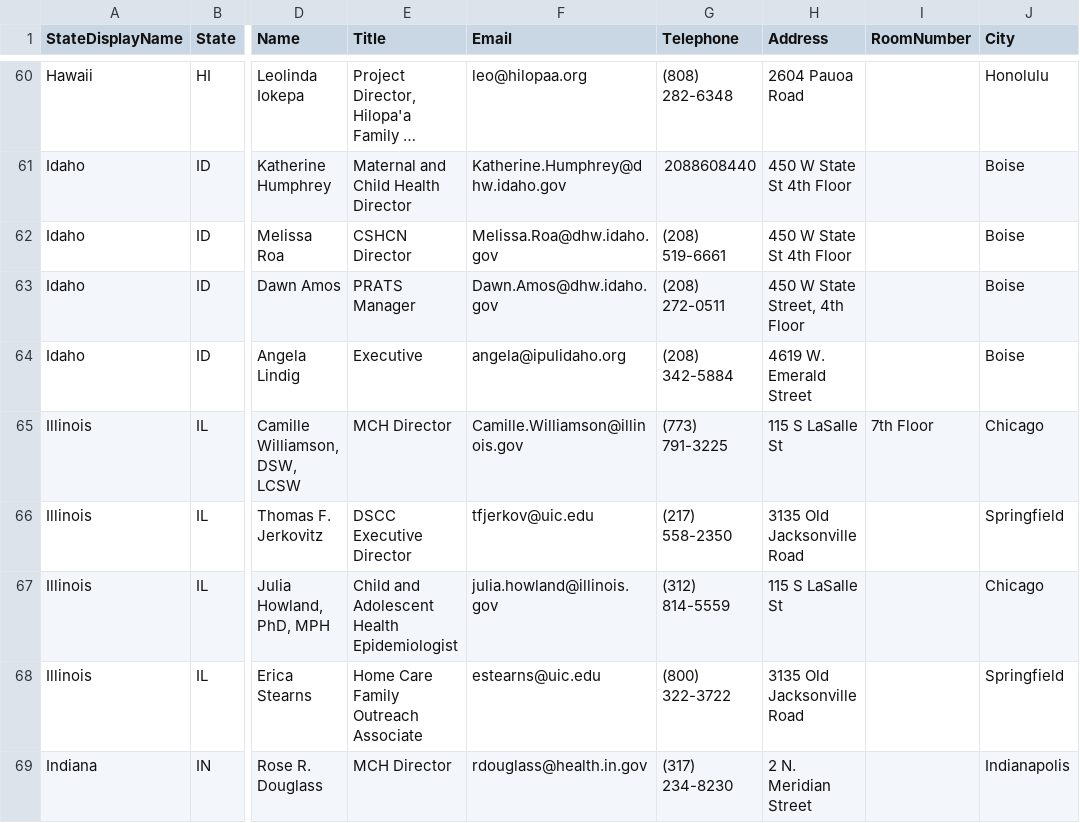
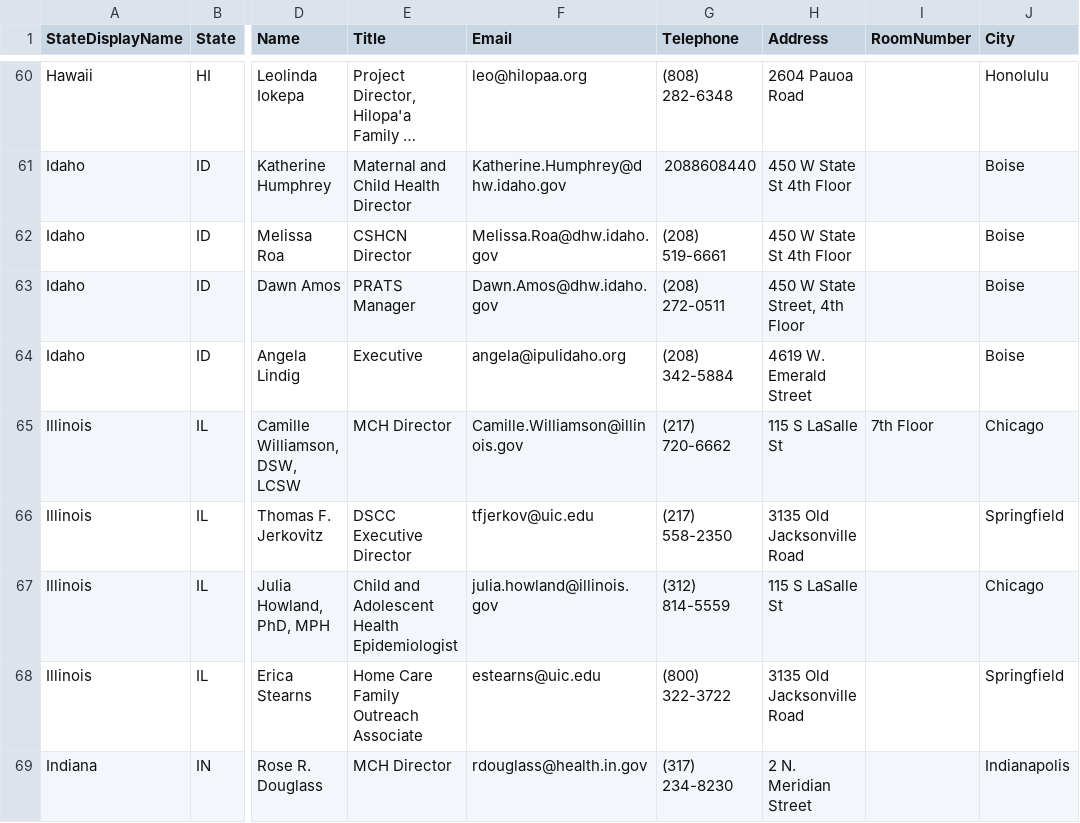
Before and after one commit to AMCHPORG/amchp-tvis-contacts, a CSV file: data/tvis_all_contacts.csv, drawn as a sheet; only a part is shown, gaps mark what is left out; long unchanged cells end in …; the diff names each change by its address in the sheet, - before the commit and + after, or states it on an @@ line.

```diff
--- a/data/tvis_all_contacts.csv
+++ b/data/tvis_all_contacts.csv
-G65 (Telephone): (773) 791-3225
+G65 (Telephone): (217) 720-6662
```
Also changed, not shown: data/tvis_mch_directors.csv.
